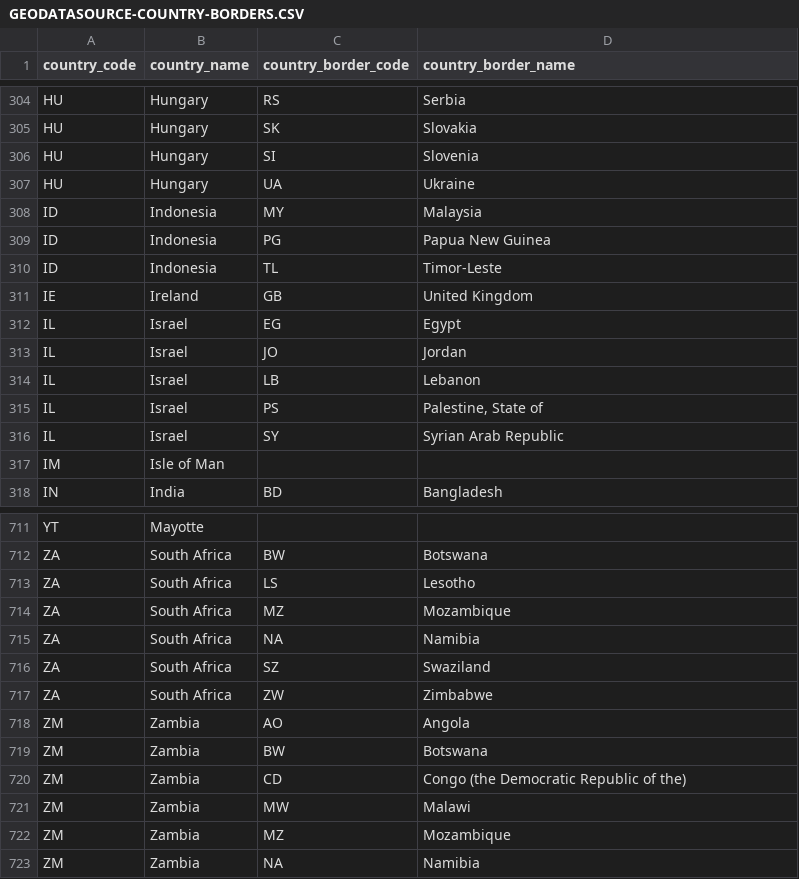
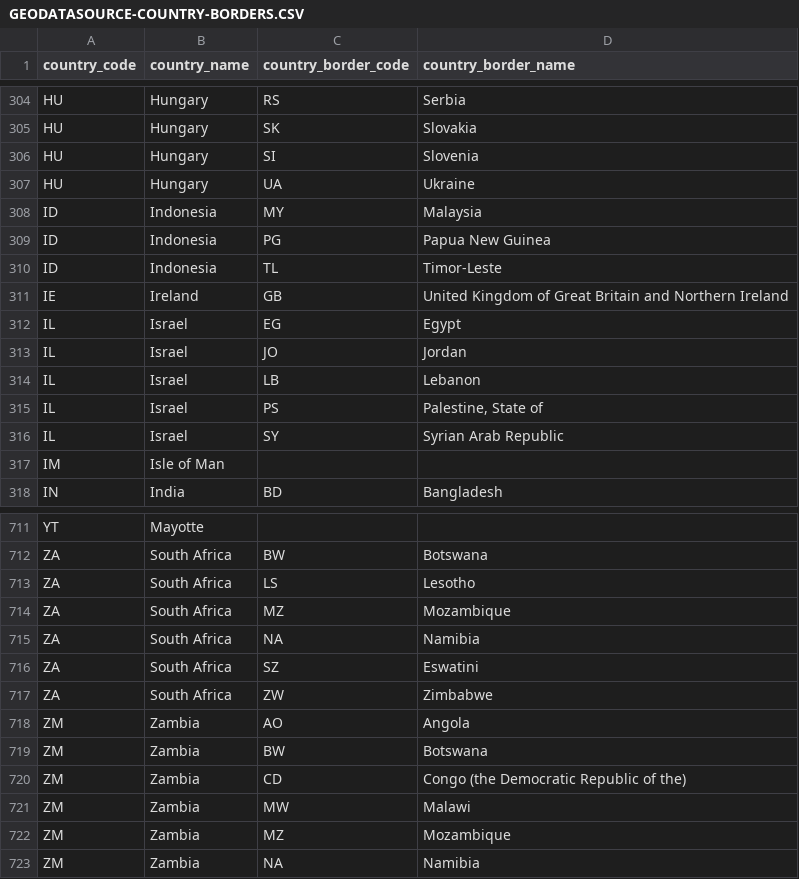
Before and after one commit to geodatasource/country-borders, a CSV file: GEODATASOURCE-COUNTRY-BORDERS.CSV, drawn as a sheet; only a part is shown, gaps mark what is left out; the diff covers the shown part only.

Commit message:
Update country name

```diff
--- a/GEODATASOURCE-COUNTRY-BORDERS.CSV
+++ b/GEODATASOURCE-COUNTRY-BORDERS.CSV
@@ -310,3 +310,3 @@
 "ID","Indonesia","TL","Timor-Leste"
-"IE","Ireland","GB","United Kingdom"
+"IE","Ireland","GB","United Kingdom of Great Britain and Northern Ireland"
 "IL","Israel","EG","Egypt"
@@ -715,3 +715,3 @@
 "ZA","South Africa","NA","Namibia"
-"ZA","South Africa","SZ","Swaziland"
+"ZA","South Africa","SZ","Eswatini"
 "ZA","South Africa","ZW","Zimbabwe"
```
Also changed, not shown: 8 edited cells elsewhere in this file.
